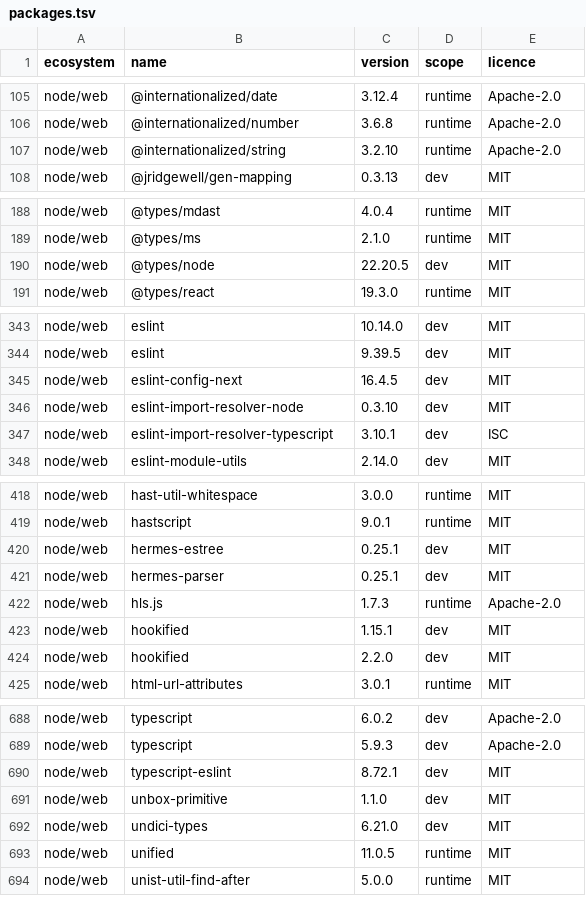
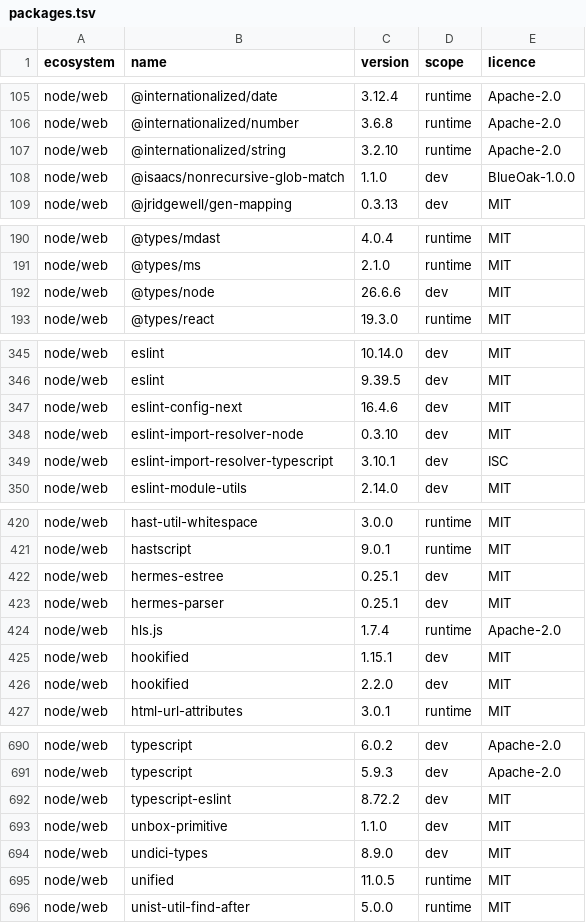
Before and after one commit to menarzullayev/rankwant, a TSV file: docs/research/2026-09-21-licence-inventory/packages.tsv, drawn as a sheet; only a part is shown, gaps mark what is left out; the diff covers the shown part only.

```diff
--- a/docs/research/2026-09-21-licence-inventory/packages.tsv
+++ b/docs/research/2026-09-21-licence-inventory/packages.tsv
@@ -107,2 +107,3 @@ node/web	@internationalized/number	3.6.8	runtime	Apache-2.0
 node/web	@internationalized/string	3.2.10	runtime	Apache-2.0
+node/web	@isaacs/nonrecursive-glob-match	1.1.0	dev	BlueOak-1.0.0
 node/web	@jridgewell/gen-mapping	0.3.13	dev	MIT
@@ -189,3 +191,3 @@ node/web	@types/mdast	4.0.4	runtime	MIT
 node/web	@types/ms	2.1.0	runtime	MIT
-node/web	@types/node	22.20.5	dev	MIT
+node/web	@types/node	26.6.6	dev	MIT
 node/web	@types/react	19.3.0	runtime	MIT
@@ -344,3 +346,3 @@ node/web	eslint	10.14.0	dev	MIT
 node/web	eslint	9.39.5	dev	MIT
-node/web	eslint-config-next	16.4.5	dev	MIT
+node/web	eslint-config-next	16.4.6	dev	MIT
 node/web	eslint-import-resolver-node	0.3.10	dev	MIT
@@ -421,3 +423,3 @@ node/web	hermes-estree	0.25.1	dev	MIT
 node/web	hermes-parser	0.25.1	dev	MIT
-node/web	hls.js	1.7.3	runtime	Apache-2.0
+node/web	hls.js	1.7.4	runtime	Apache-2.0
 node/web	hookified	1.15.1	dev	MIT
@@ -689,5 +691,5 @@ node/web	typescript	6.0.2	dev	Apache-2.0
 node/web	typescript	5.9.3	dev	Apache-2.0
-node/web	typescript-eslint	8.72.1	dev	MIT
+node/web	typescript-eslint	8.72.2	dev	MIT
 node/web	unbox-primitive	1.1.0	dev	MIT
-node/web	undici-types	6.21.0	dev	MIT
+node/web	undici-types	8.9.0	dev	MIT
 node/web	unified	11.0.5	runtime	MIT
```
Also changed, not shown: 1 added row and 22 edited cells elsewhere in this file, 4 other files.
